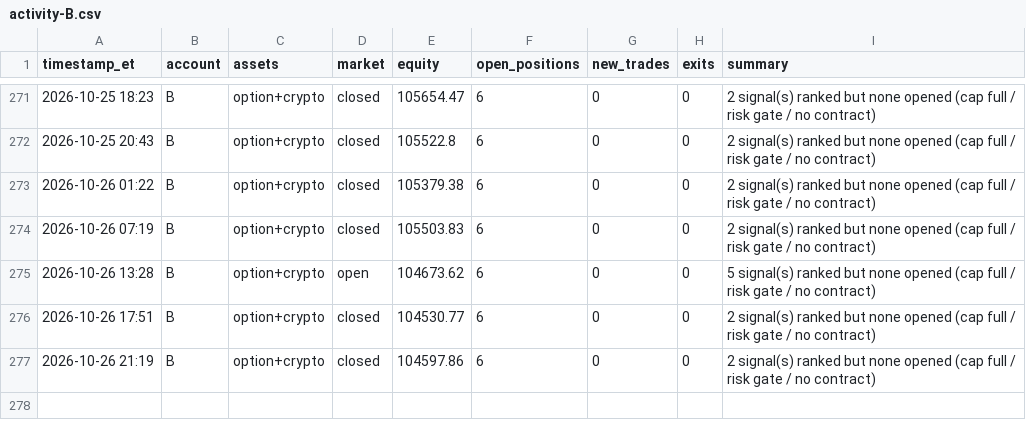
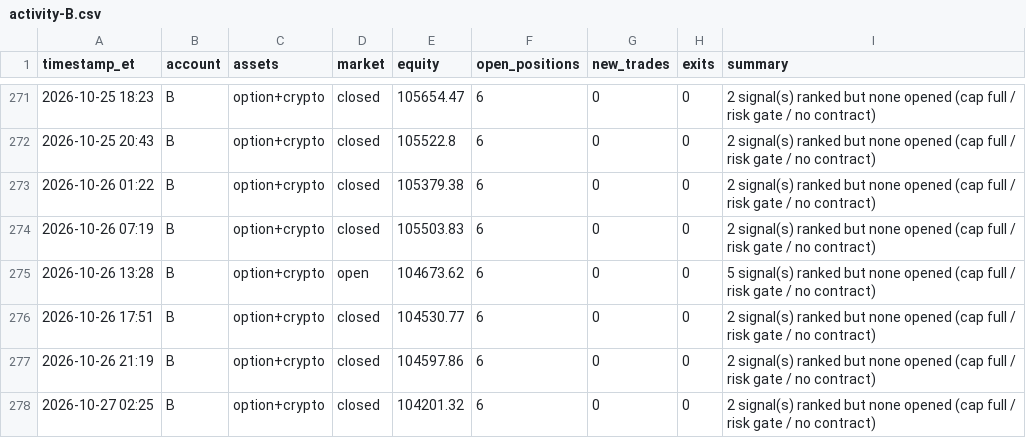
Before and after one commit to fawad07/alpaca-options-agent, a CSV file: activity-B.csv, drawn as a sheet; only a part is shown, gaps mark what is left out; the diff names each change by its address in the sheet, - before the commit and + after, or states it on an @@ line.

```diff
--- a/activity-B.csv
+++ b/activity-B.csv
+row 278: 2026-10-27 02:25 | B | option+crypto | closed | 104201.32 | 6 | 0 | 0 | 2 signal(s) ranked but none opened (cap full / risk gate / no contract)
```
Also changed, not shown: 1 other file.
